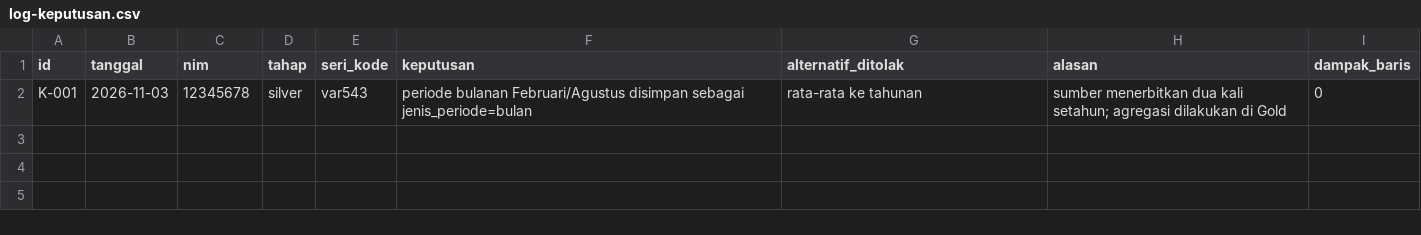
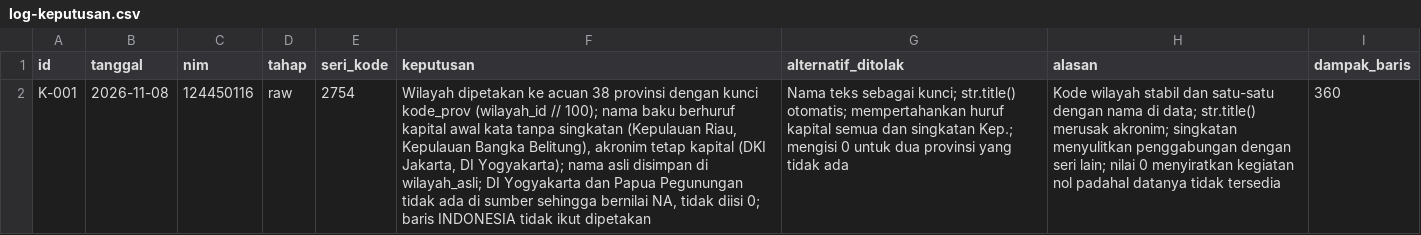
Before and after one commit to menaufalaziz/capstone-kelompok-19, a CSV file: log-keputusan.csv, drawn as a sheet; removed rows and columns are numbered as before the commit, all else as after; the diff names each change by its address in the sheet, - before the commit and + after, or states it on an @@ line.

Commit message:
add first log

```diff
--- a/log-keputusan.csv
+++ b/log-keputusan.csv
-row 2: K-001 | 2026-11-03 | 12345678 | silver | var543 | periode bulanan Februari/Agustus disimpan sebagai jenis_periode=bulan | rata-rata ke tahunan | sumber menerbitkan dua kali setahun; agregasi dilakukan di Gold | 0
+row 2: K-001 | 2026-11-08 | 124450116 | raw | 2754 | Wilayah dipetakan ke acuan 38 provinsi dengan kunci kode_prov (wilayah_id // 100); nama baku berhuruf kapital awal kata tanpa singkatan (Kepulauan Riau, Kepulauan Bangka Belitung), akronim tetap kapital (DKI Jakarta, DI Yogyakarta); nama asli disimpan di wilayah_asli; DI Yogyakarta dan Papua Pegunungan tidak ada di sumber sehingga bernilai NA, tidak diisi 0; baris INDONESIA tidak ikut dipetakan | Nama teks sebagai kunci; str.title() otomatis; mempertahankan huruf kapital semua dan singkatan Kep.; mengisi 0 untuk dua provinsi yang tidak ada | Kode wilayah stabil dan satu-satu dengan nama di data; str.title() merusak akronim; singkatan menyulitkan penggabungan dengan seri lain; nilai 0 menyiratkan kegiatan nol padahal datanya tidak tersedia | 360
```
